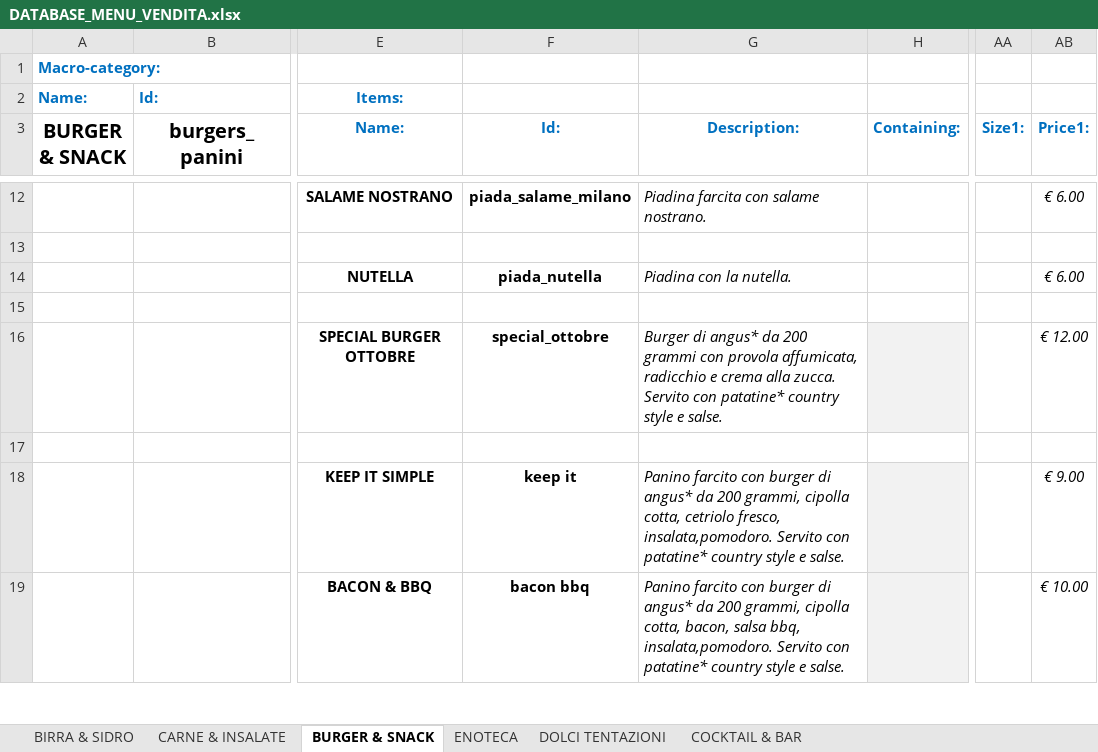
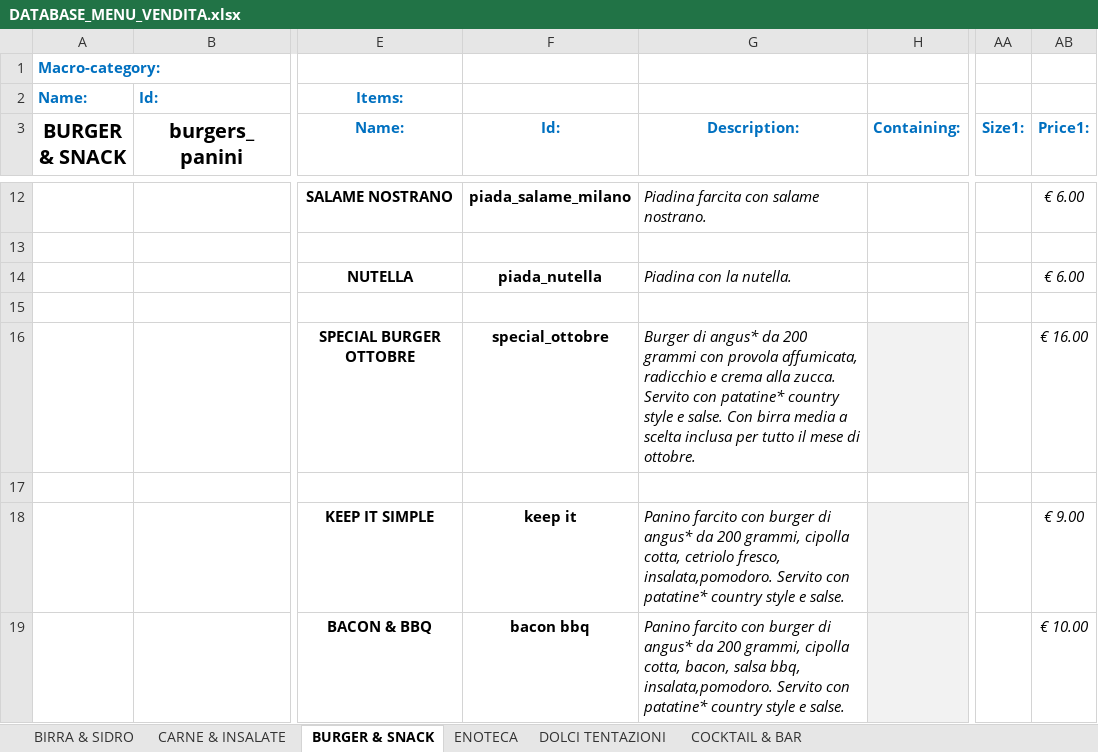
Before and after one commit to jb-pub/menu, an Excel workbook: excel/DATABASE_MENU_VENDITA.xlsx, sheet BURGER & SNACK, drawn as a sheet; only a part is shown, gaps mark what is left out; values as stored, in another font and other column widths than the file's, no borders; the diff names each change by its address in the sheet, - before the commit and + after, or states it on an @@ line.

Commit message:
Menu update via menuPublish script

```diff
--- a/excel/DATABASE_MENU_VENDITA.xlsx (sheet BURGER & SNACK)
+++ b/excel/DATABASE_MENU_VENDITA.xlsx (sheet BURGER & SNACK)
-G16 (Description:): …e salse.
+G16 (Description:): …e salse. Con birra media a scelta inclusa per tutto il mese di ottobre.
-AB16 (Price1:): € 12.00
+AB16 (Price1:): € 16.00
```
Also changed, not shown: 1 other file.
